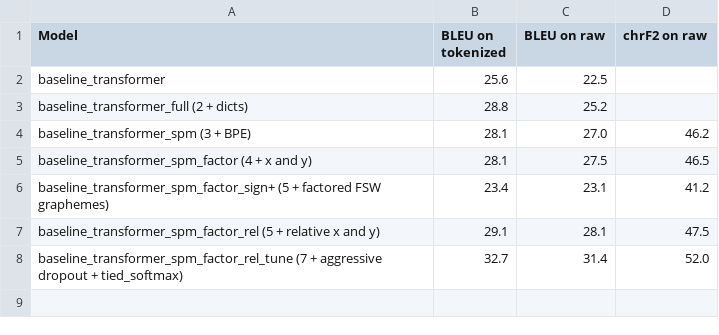
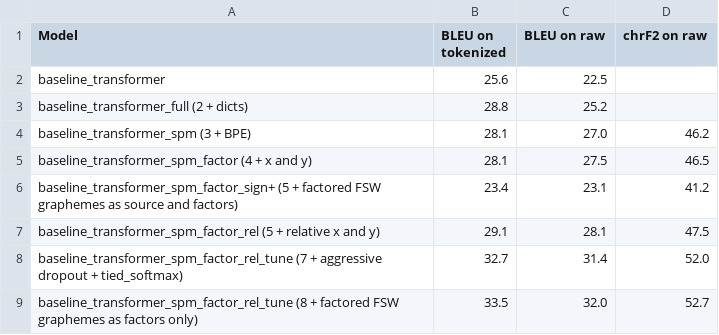
Before and after one commit to J22Melody/signwriting-translation, a CSV file: results.csv, drawn as a sheet.

Commit message:
update results

```diff
--- a/results.csv
+++ b/results.csv
@@ -5,4 +5,5 @@ baseline_transformer_spm (3 + BPE),28.1,27.0,46.2
 baseline_transformer_spm_factor (4 + x and y),28.1,27.5,46.5
-baseline_transformer_spm_factor_sign+ (5 + factored FSW graphemes),23.4,23.1,41.2
+baseline_transformer_spm_factor_sign+ (5 + factored FSW graphemes as source and factors),23.4,23.1,41.2
 baseline_transformer_spm_factor_rel (5 + relative x and y),29.1,28.1,47.5
 baseline_transformer_spm_factor_rel_tune (7 + aggressive dropout + tied_softmax),32.7,31.4,52.0
+baseline_transformer_spm_factor_rel_tune (8 + factored FSW graphemes as factors only),33.5,32.0,52.7
```
Also changed, not shown: 4 other files.
